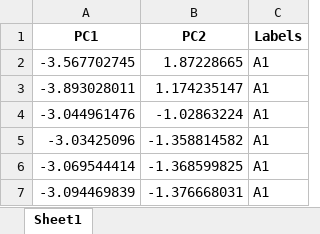
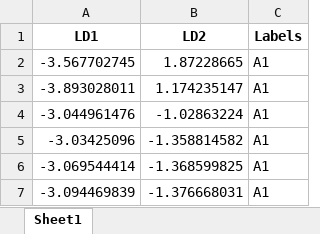
Before and after one commit to SohamD34/BTP, an Excel workbook: data/mixture/8 solutions/LDA_without_112_121.xlsx, sheet Sheet1, drawn as a sheet; only a part is shown; values as stored, in another font and other column widths than the file's, no borders; removed rows and columns are numbered as before the commit, all else as after; the diff names each change by its address in the sheet, - before the commit and + after, or states it on an @@ line.

```diff
--- a/data/mixture/8 solutions/LDA_without_112_121.xlsx (sheet Sheet1)
+++ b/data/mixture/8 solutions/LDA_without_112_121.xlsx (sheet Sheet1)
-row 1: PC1 | PC2 | Labels
+row 1: LD1 | LD2 | Labels
```
Also changed, not shown: data/mixture/8 solutions/LDA_with_112_121.xlsx, data/mixture/8 solutions/PCA_with_112_121.xlsx, 17 other files.
